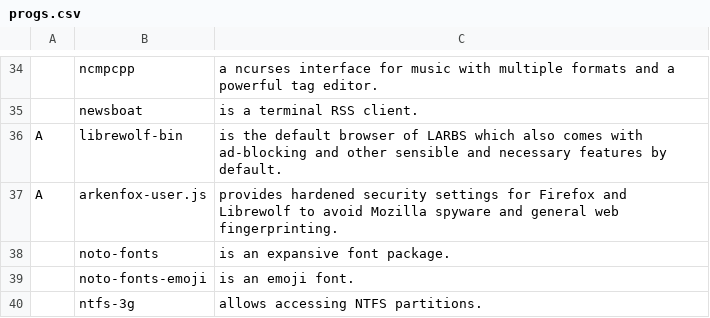
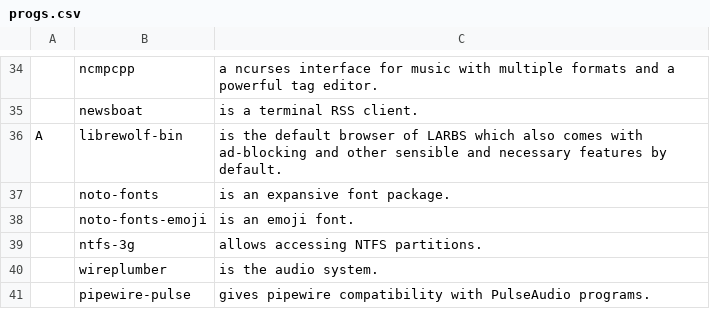
Before and after one commit to trongnghiango/programs-list, a CSV file: progs.csv, drawn as a sheet; only a part is shown, gaps mark what is left out; the shorter side is filled out with more unchanged rows; the diff names each change by its address in the sheet, - before the commit and + after, or states it on an @@ line.

Commit message:
Update progs.csv
remove sercureti prog

```diff
--- a/progs.csv
+++ b/progs.csv
-row 37: A | arkenfox-user.js | provides hardened security settings for Firefox and Librewolf to avoid Mozilla spyware and general web fingerprinting.
```
